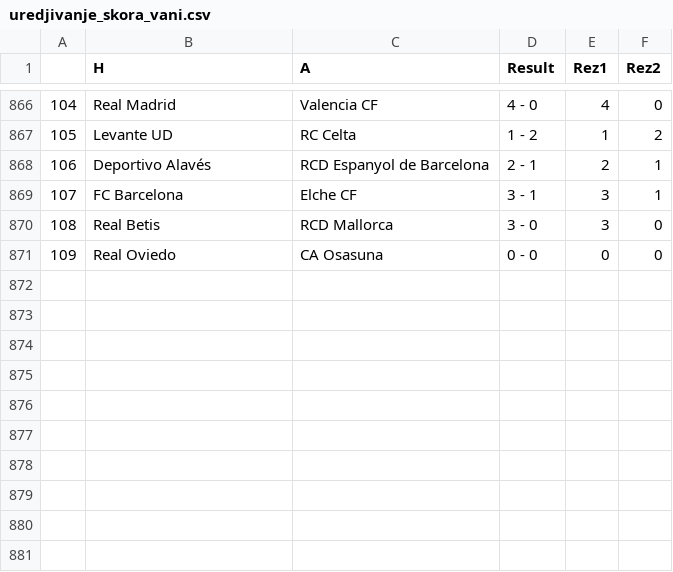
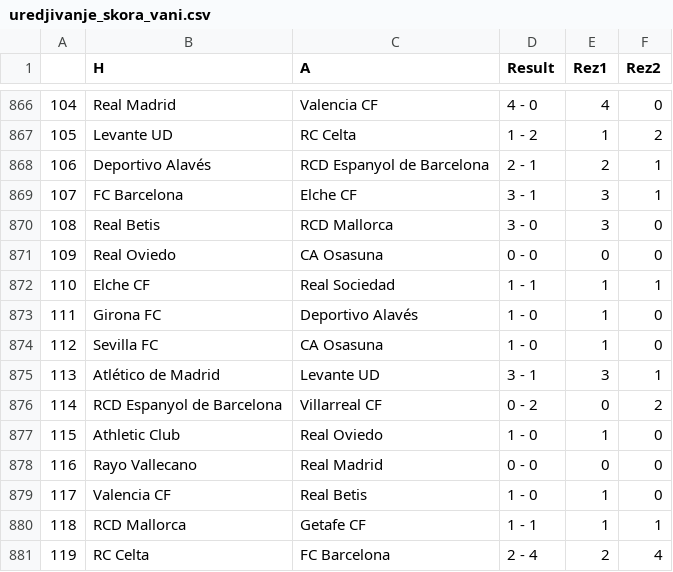
Before and after one commit to AmirBih/pred-rez-LaLiga, a CSV file: uredjivanje_skora_vani.csv, drawn as a sheet; only a part is shown, gaps mark what is left out; the diff names each change by its address in the sheet, - before the commit and + after, or states it on an @@ line.

```diff
--- a/uredjivanje_skora_vani.csv
+++ b/uredjivanje_skora_vani.csv
+row 872: 110 | Elche CF | Real Sociedad | 1 - 1 | 1 | 1
+row 873: 111 | Girona FC | Deportivo Alavés | 1 - 0 | 1 | 0
+row 874: 112 | Sevilla FC | CA Osasuna | 1 - 0 | 1 | 0
+row 875: 113 | Atlético de Madrid | Levante UD | 3 - 1 | 3 | 1
+row 876: 114 | RCD Espanyol de Barcelona | Villarreal CF | 0 - 2 | 0 | 2
+row 877: 115 | Athletic Club | Real Oviedo | 1 - 0 | 1 | 0
+row 878: 116 | Rayo Vallecano | Real Madrid | 0 - 0 | 0 | 0
+row 879: 117 | Valencia CF | Real Betis | 1 - 0 | 1 | 0
+row 880: 118 | RCD Mallorca | Getafe CF | 1 - 1 | 1 | 1
+row 881: 119 | RC Celta | FC Barcelona | 2 - 4 | 2 | 4
```
Also changed, not shown: kodirani_bl.csv, la-liga.csv, 6 other files.
